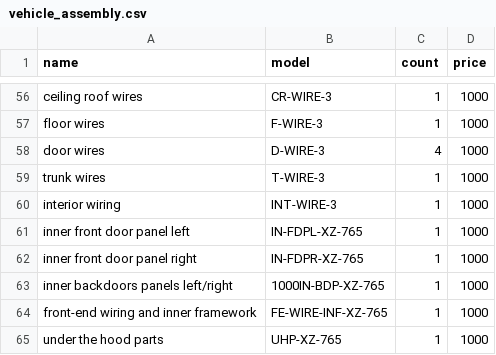
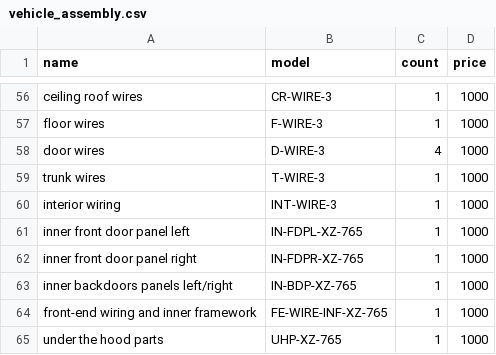
Before and after one commit to ZetaRet/nest-react-factory-example1, a CSV file: nest-backend/seeddata/vehicle_assembly.csv, drawn as a sheet; only a part is shown, gaps mark what is left out.

```diff
--- a/nest-backend/seeddata/vehicle_assembly.csv
+++ b/nest-backend/seeddata/vehicle_assembly.csv
@@ -62,3 +62,3 @@ inner front door panel left,IN-FDPL-XZ-765,1,1000
 inner front door panel right,IN-FDPR-XZ-765,1,1000
-inner backdoors panels left/right,1000IN-BDP-XZ-765,1,1000
+inner backdoors panels left/right,IN-BDP-XZ-765,1,1000
 front-end wiring and inner framework,FE-WIRE-INF-XZ-765,1,1000
```
Also changed, not shown: 1 other file.
